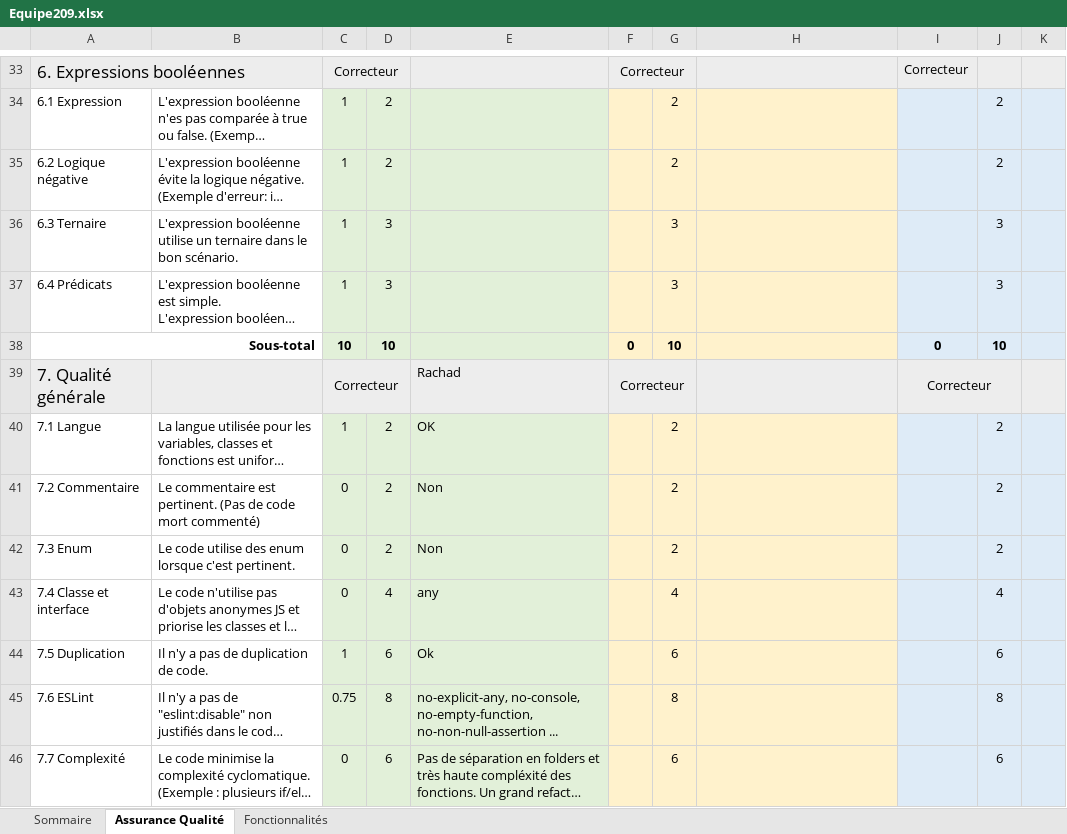
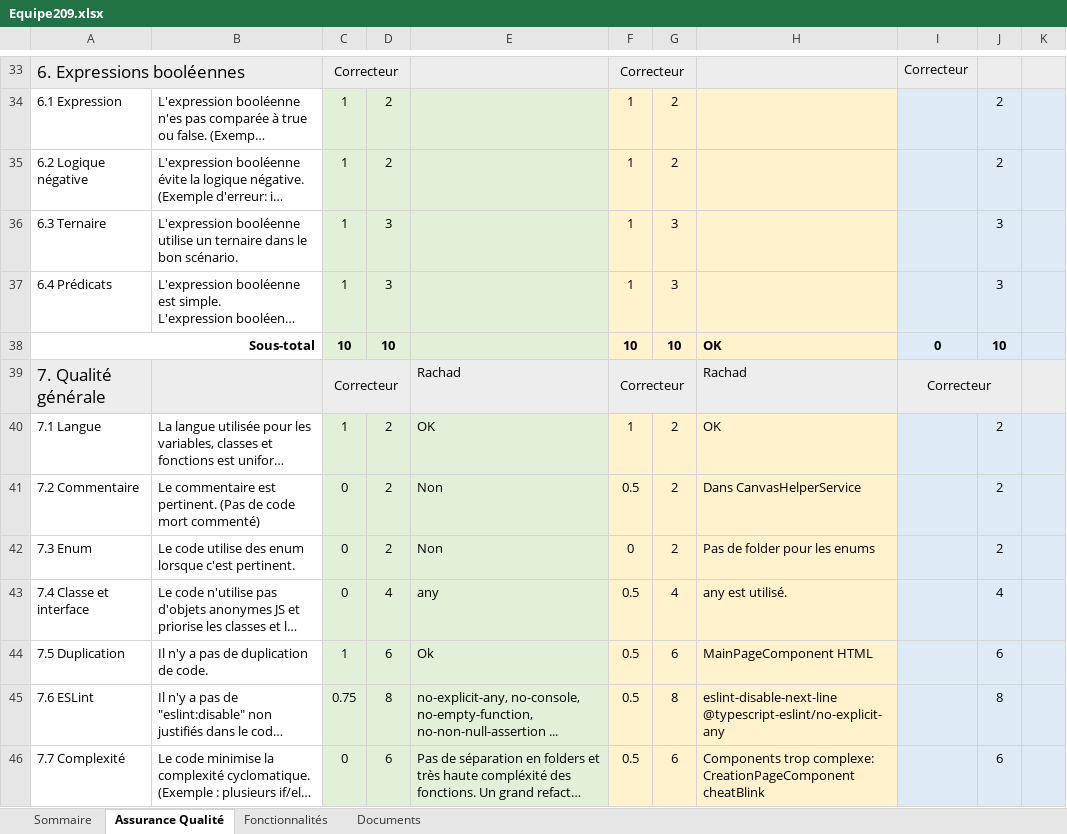
Before and after one commit to RayanFellah/DIFFERENCES_GAME, an Excel workbook: Equipe209.xlsx, sheet Assurance Qualité, drawn as a sheet; only a part is shown, gaps mark what is left out; long unchanged cells end in …; values as stored, in another font and other column widths than the file's, no borders; ↵ is a line break in a cell; the diff covers the shown part only; the diff names each change by its address in the sheet, - before the commit and + after, or states it on an @@ line.

```diff
--- a/Equipe209.xlsx (sheet Assurance Qualité)
+++ b/Equipe209.xlsx (sheet Assurance Qualité)
+sheet tab: Documents
-F34:F37: (empty)
+F34:F37: 1
-F38: 0
+F38: 10
-H38: (empty)
+H38: OK
-H39: (empty)
+H39: Rachad
-F40: (empty)
+F40: 1
-H40: (empty)
+H40: OK
-F41: (empty)
+F41: 0.5
-H41: (empty)
+H41: Dans CanvasHelperService
-F42: (empty)
+F42: 0
-H42: (empty)
+H42: Pas de folder pour les enums
-F43:F46: (empty)
+F43:F46: 0.5
-H43: (empty)
+H43: any est utilisé.
-H44: (empty)
+H44: MainPageComponent HTML
-H45: (empty)
+H45: eslint-disable-next-line @typescript-eslint/no-explicit-any
-H46: (empty)
+H46: Components trop complexe: CreationPageComponent ↵ cheatBlink
```
Also changed, not shown: 54 edited cells elsewhere in this sheet, sheet Fonctionnalités, sheet Sommaire.
